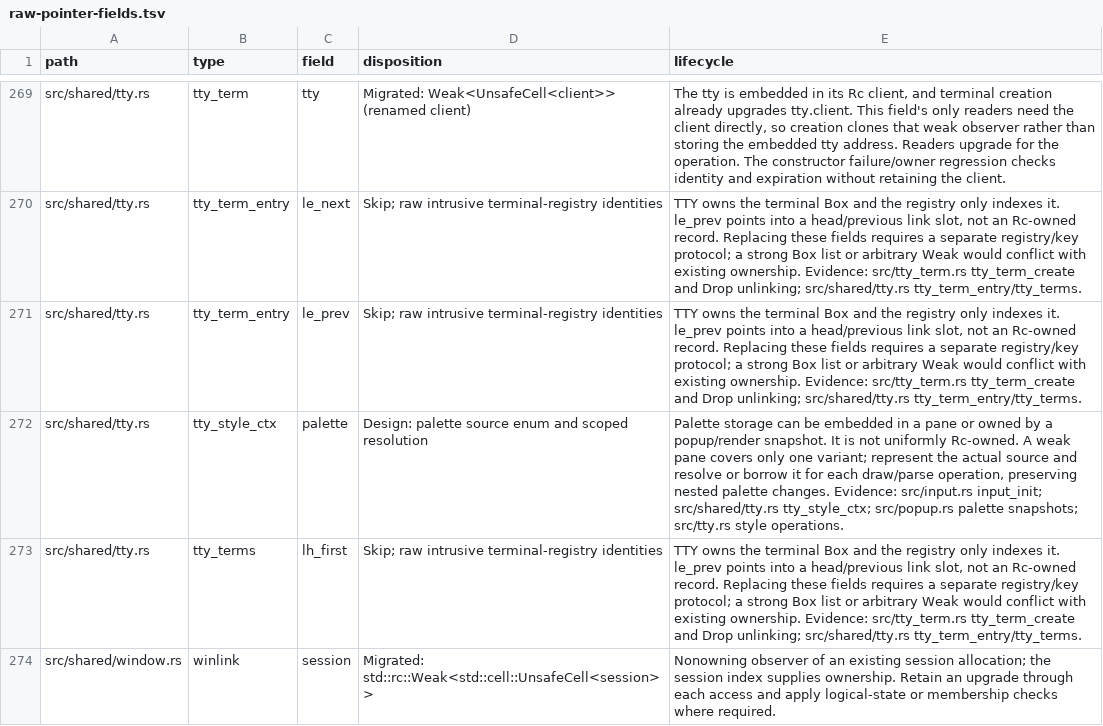
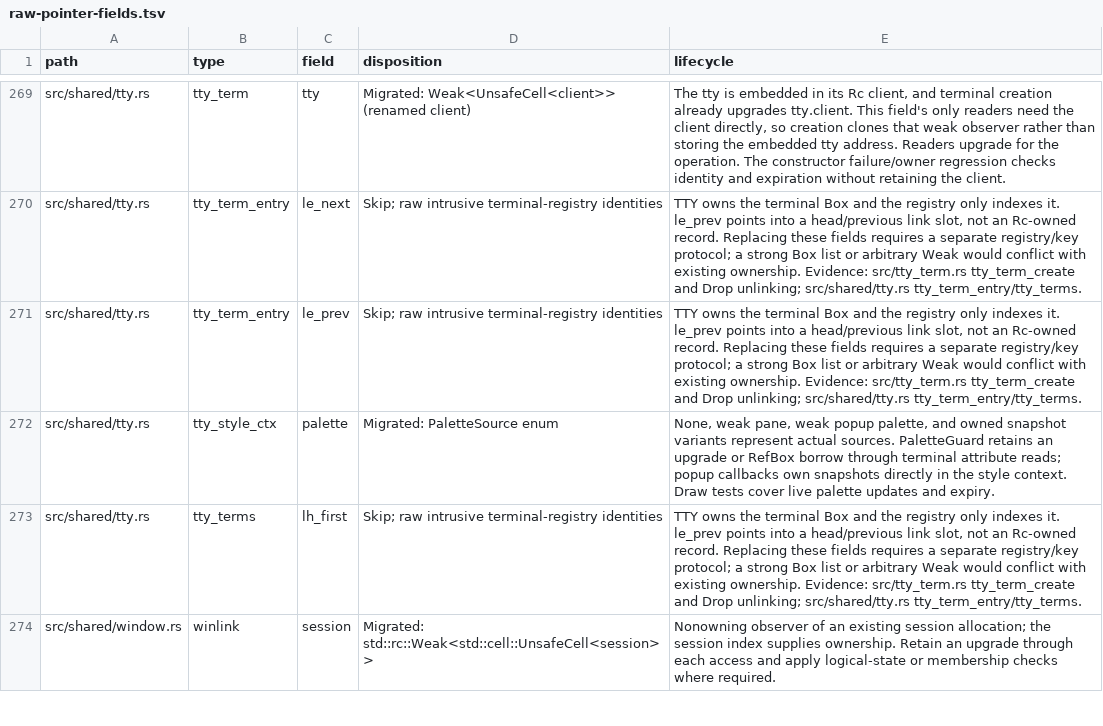
Before and after one commit to blmarket/hmux, a TSV file: docs/raw-pointer-fields.tsv, drawn as a sheet; only a part is shown, gaps mark what is left out.

Commit message:
Resolve terminal palettes through typed sources

```diff
--- a/docs/raw-pointer-fields.tsv
+++ b/docs/raw-pointer-fields.tsv
@@ -271,3 +271,3 @@ src/shared/tty.rs	tty_term_entry	le_next	Skip; raw intrusive terminal-registry i
 src/shared/tty.rs	tty_term_entry	le_prev	Skip; raw intrusive terminal-registry identities	TTY owns the terminal Box and the registry only indexes it. le_prev points into a head/previous link slot, not an Rc-owned record. Replacing these fields requires a separate registry/key protocol; a strong Box list or arbitrary Weak would conflict with existing ownership. Evidence: src/tty_term.rs tty_term_create and Drop unlinking; src/shared/tty.rs tty_term_entry/tty_terms.
-src/shared/tty.rs	tty_style_ctx	palette	Design: palette source enum and scoped resolution	Palette storage can be embedded in a pane or owned by a popup/render snapshot. It is not uniformly Rc-owned. A weak pane covers only one variant; represent the actual source and resolve or borrow it for each draw/parse operation, preserving nested palette changes. Evidence: src/input.rs input_init; src/shared/tty.rs tty_style_ctx; src/popup.rs palette snapshots; src/tty.rs style operations.
+src/shared/tty.rs	tty_style_ctx	palette	Migrated: PaletteSource enum	None, weak pane, weak popup palette, and owned snapshot variants represent actual sources. PaletteGuard retains an upgrade or RefBox borrow through terminal attribute reads; popup callbacks own snapshots directly in the style context. Draw tests cover live palette updates and expiry.
 src/shared/tty.rs	tty_terms	lh_first	Skip; raw intrusive terminal-registry identities	TTY owns the terminal Box and the registry only indexes it. le_prev points into a head/previous link slot, not an Rc-owned record. Replacing these fields requires a separate registry/key protocol; a strong Box list or arbitrary Weak would conflict with existing ownership. Evidence: src/tty_term.rs tty_term_create and Drop unlinking; src/shared/tty.rs tty_term_entry/tty_terms.
```
Also changed, not shown: 8 other files.
